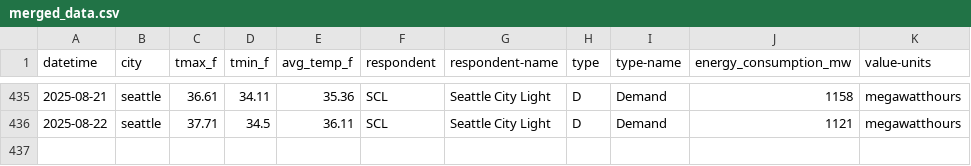
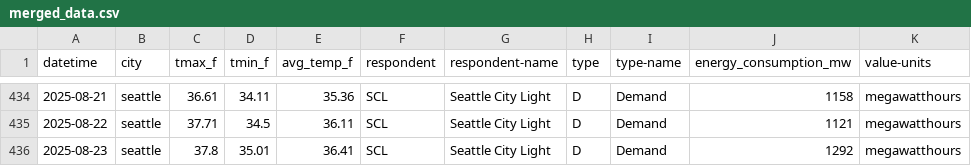
Before and after one commit to SegunOladeinde/ENERGY-ANALYSIS, a CSV file: data/processed/merged_data.csv, drawn as a sheet; only a part is shown, gaps mark what is left out; the diff covers the shown part only; the diff names each change by its address in the sheet, - before the commit and + after, or states it on an @@ line.

```diff
--- a/data/processed/merged_data.csv
+++ b/data/processed/merged_data.csv
+row 436: 2025-08-23 | seattle | 37.8 | 35.01 | 36.41 | SCL | Seattle City Light | D | Demand | 1292 | megawatthours
```
Also changed, not shown: 4 added rows and 5 removed rows elsewhere in this file, data/processed/analysis_report.csv, data/raw/chicago_energy.csv, 10 other files.
